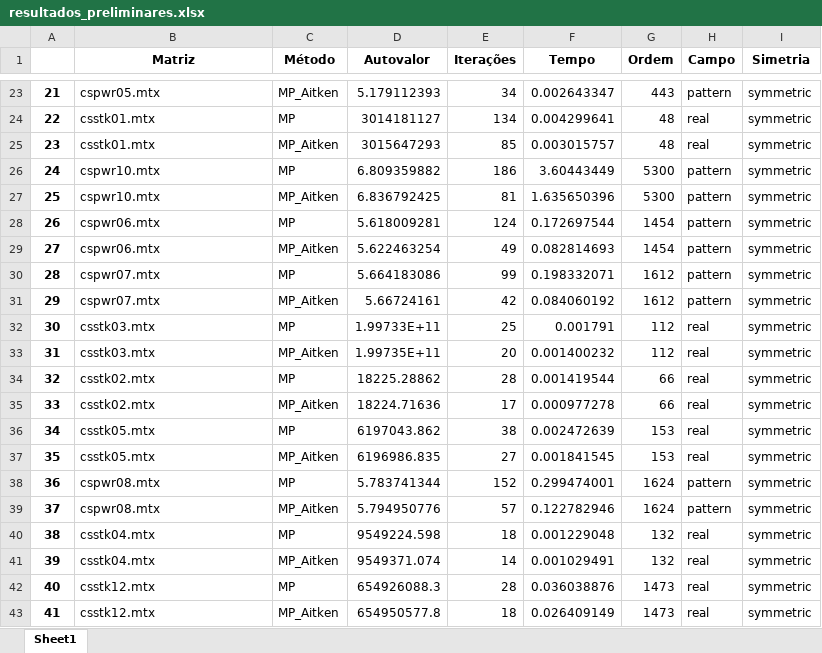
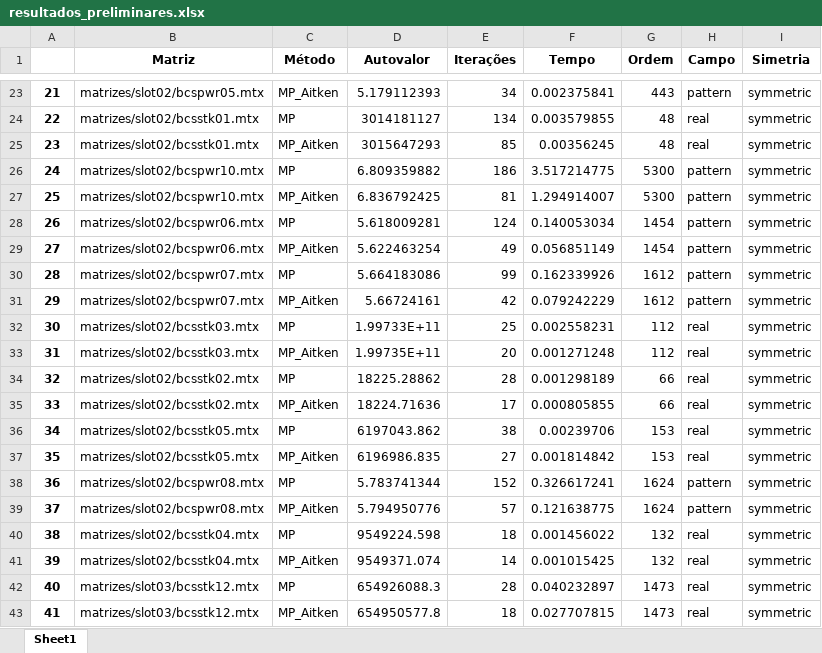
Before and after one commit to Joaof14/Mpot, an Excel workbook: resultados/resultados_preliminares.xlsx, sheet Sheet1, drawn as a sheet; only a part is shown, gaps mark what is left out; values as stored, in another font and other column widths than the file's, no borders; the diff covers the shown part only; the diff names each change by its address in the sheet, - before the commit and + after, or states it on an @@ line.

```diff
--- a/resultados/resultados_preliminares.xlsx (sheet Sheet1)
+++ b/resultados/resultados_preliminares.xlsx (sheet Sheet1)
-B23 (Matriz): cspwr05.mtx
+B23 (Matriz): matrizes/slot02/bcspwr05.mtx
-F23 (Tempo): 0.002643347
+F23 (Tempo): 0.002375841
-B24:B25 (Matriz): csstk01.mtx
+B24:B25 (Matriz): matrizes/slot02/bcsstk01.mtx
-F24 (Tempo): 0.004299641
+F24 (Tempo): 0.003579855
-F25 (Tempo): 0.003015757
+F25 (Tempo): 0.00356245
-B26:B27 (Matriz): cspwr10.mtx
+B26:B27 (Matriz): matrizes/slot02/bcspwr10.mtx
-F26 (Tempo): 3.60443449
+F26 (Tempo): 3.517214775
-F27 (Tempo): 1.635650396
+F27 (Tempo): 1.294914007
-B28:B29 (Matriz): cspwr06.mtx
+B28:B29 (Matriz): matrizes/slot02/bcspwr06.mtx
-F28 (Tempo): 0.172697544
+F28 (Tempo): 0.140053034
-F29 (Tempo): 0.082814693
+F29 (Tempo): 0.056851149
-B30:B31 (Matriz): cspwr07.mtx
+B30:B31 (Matriz): matrizes/slot02/bcspwr07.mtx
-F30 (Tempo): 0.198332071
+F30 (Tempo): 0.162339926
-F31 (Tempo): 0.084060192
+F31 (Tempo): 0.079242229
-B32:B33 (Matriz): csstk03.mtx
+B32:B33 (Matriz): matrizes/slot02/bcsstk03.mtx
-F32 (Tempo): 0.001791
+F32 (Tempo): 0.002558231
-F33 (Tempo): 0.001400232
+F33 (Tempo): 0.001271248
-B34:B35 (Matriz): csstk02.mtx
+B34:B35 (Matriz): matrizes/slot02/bcsstk02.mtx
-F34 (Tempo): 0.001419544
+F34 (Tempo): 0.001298189
-F35 (Tempo): 0.000977278
+F35 (Tempo): 0.000805855
-B36:B37 (Matriz): csstk05.mtx
+B36:B37 (Matriz): matrizes/slot02/bcsstk05.mtx
-F36 (Tempo): 0.002472639
+F36 (Tempo): 0.00239706
-F37 (Tempo): 0.001841545
+F37 (Tempo): 0.001814842
-B38:B39 (Matriz): cspwr08.mtx
+B38:B39 (Matriz): matrizes/slot02/bcspwr08.mtx
-F38 (Tempo): 0.299474001
+F38 (Tempo): 0.326617241
-F39 (Tempo): 0.122782946
+F39 (Tempo): 0.121638775
-B40:B41 (Matriz): csstk04.mtx
+B40:B41 (Matriz): matrizes/slot02/bcsstk04.mtx
-F40 (Tempo): 0.001229048
+F40 (Tempo): 0.001456022
-F41 (Tempo): 0.001029491
+F41 (Tempo): 0.001015425
-B42:B43 (Matriz): csstk12.mtx
+B42:B43 (Matriz): matrizes/slot03/bcsstk12.mtx
-F42 (Tempo): 0.036038876
+F42 (Tempo): 0.040232897
-F43 (Tempo): 0.026409149
+F43 (Tempo): 0.027707815
```
Also changed, not shown: 274 edited cells elsewhere in this sheet, resultados/comportamentoMMQ_preliminares.xlsx, resultados/tabelas_final/resultado_MMQ_final.xlsx, 4 other files.
